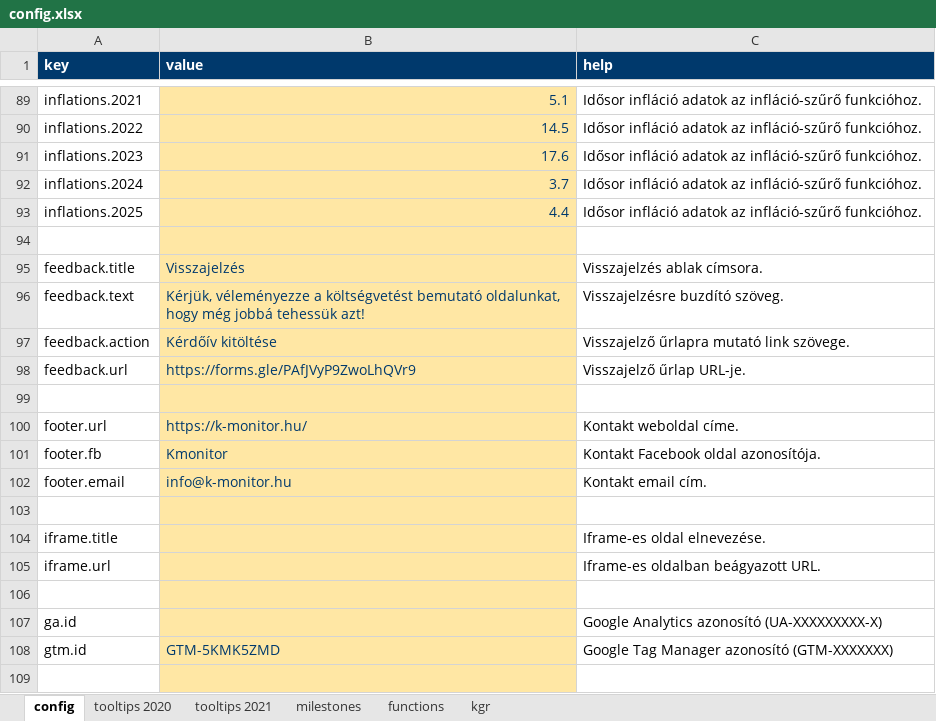
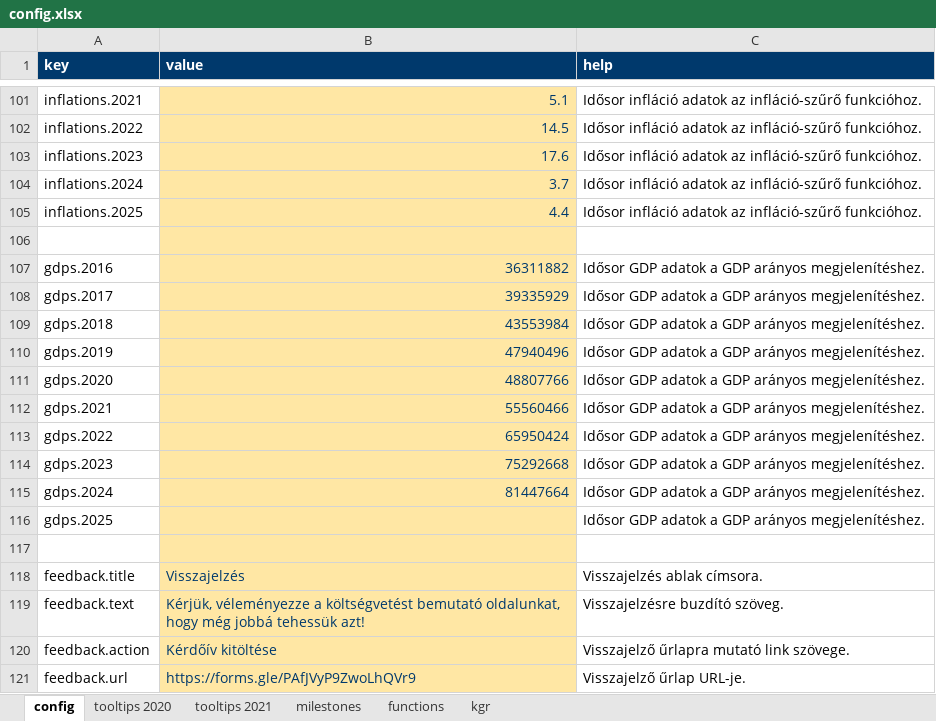
Before and after one commit to k-monitor/onkormanyzati-koltsegvetes-v2, an Excel workbook: input/config.xlsx, sheet config, drawn as a sheet; only a part is shown, gaps mark what is left out; the shorter side is filled out with more unchanged rows; values as stored, in another font and other column widths than the file's, no borders; the diff covers the shown part only; the diff names each change by its address in the sheet, - before the commit and + after, or states it on an @@ line.

```diff
--- a/input/config.xlsx (sheet config)
+++ b/input/config.xlsx (sheet config)
+row 106: (empty)
+row 107: gdps.2016 | 36311882 | Idősor GDP adatok a GDP arányos megjelenítéshez.
+row 108: gdps.2017 | 39335929 | Idősor GDP adatok a GDP arányos megjelenítéshez.
+row 109: gdps.2018 | 43553984 | Idősor GDP adatok a GDP arányos megjelenítéshez.
+row 110: gdps.2019 | 47940496 | Idősor GDP adatok a GDP arányos megjelenítéshez.
+row 111: gdps.2020 | 48807766 | Idősor GDP adatok a GDP arányos megjelenítéshez.
+row 112: gdps.2021 | 55560466 | Idősor GDP adatok a GDP arányos megjelenítéshez.
+row 113: gdps.2022 | 65950424 | Idősor GDP adatok a GDP arányos megjelenítéshez.
+row 114: gdps.2023 | 75292668 | Idősor GDP adatok a GDP arányos megjelenítéshez.
+row 115: gdps.2024 | 81447664 | Idősor GDP adatok a GDP arányos megjelenítéshez.
+row 116: gdps.2025 |  | Idősor GDP adatok a GDP arányos megjelenítéshez.
```
Also changed, not shown: 12 added rows and 2 edited cells elsewhere in this sheet.
